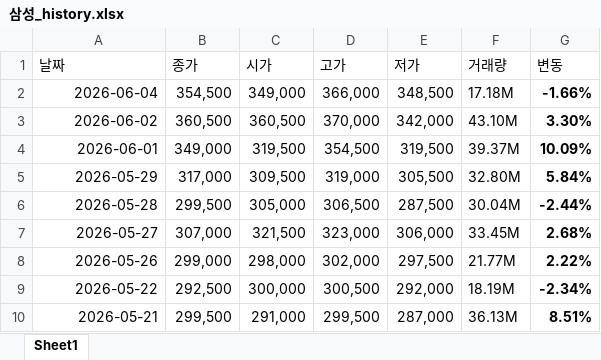
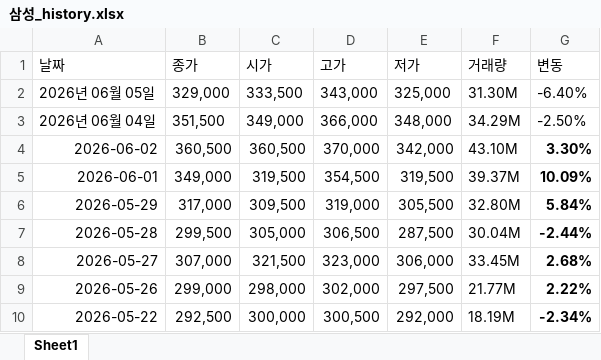
Before and after one commit to boostcampwm-snu-2026-1/investment-YewonDanaLee, an Excel workbook: data/삼성_history.xlsx, sheet Sheet1, drawn as a sheet; only a part is shown; the shorter side is filled out with more unchanged rows; values as stored, in another font and other column widths than the file's, no borders; removed rows and columns are numbered as before the commit, all else as after; the diff names each change by its address in the sheet, - before the commit and + after, or states it on an @@ line.

```diff
--- a/data/삼성_history.xlsx (sheet Sheet1)
+++ b/data/삼성_history.xlsx (sheet Sheet1)
-row 2: 2026-06-04 | 354,500 | 349,000 | 366,000 | 348,500 | 17.18M | -1.66%
+row 2: 2026년 06월 05일 | 329,000 | 333,500 | 343,000 | 325,000 | 31.30M | -6.40%
+row 3: 2026년 06월 04일 | 351,500 | 349,000 | 366,000 | 348,000 | 34.29M | -2.50%
```
Also changed, not shown: data/ETF.xlsx, data/SK_history.xlsx, 16 other files.
